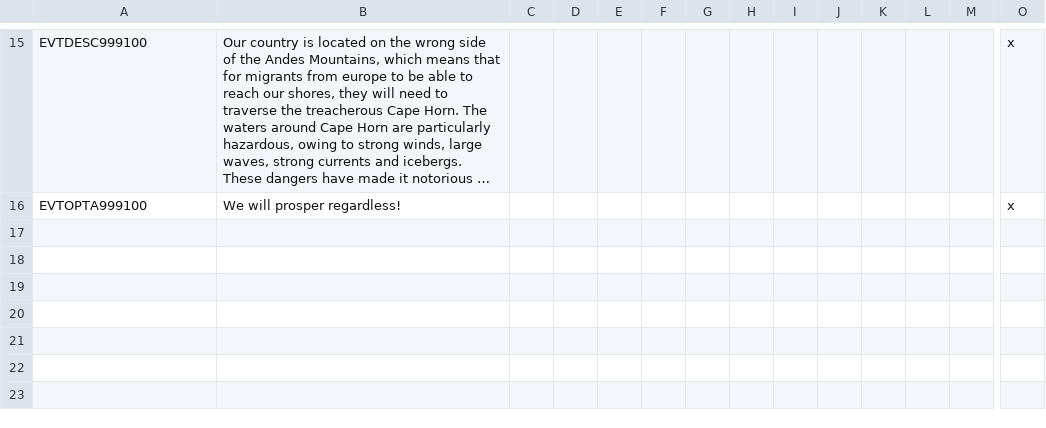
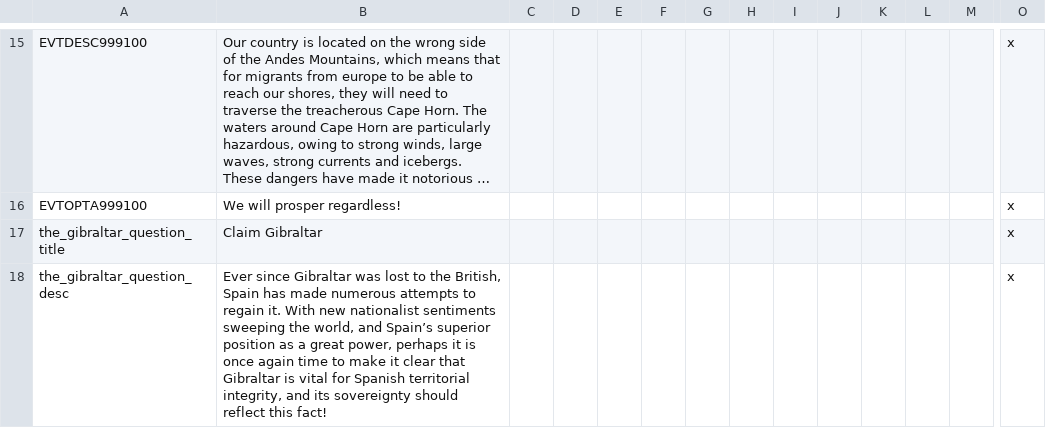
Before and after one commit to icendoan/PUIR, a CSV file: icen_PUIR/localisation/newmodtext.csv, drawn as a sheet; only a part is shown, gaps mark what is left out; long unchanged cells end in …; rows hold the shown columns only; the diff names each change by its address in the sheet, - before the commit and + after, or states it on an @@ line.

Commit message:
decision text

```diff
--- a/icen_PUIR/localisation/newmodtext.csv
+++ b/icen_PUIR/localisation/newmodtext.csv
+row 17: the_gibraltar_question_title | Claim Gibraltar |  |  |  |  |  |  |  |  |  |  |  | x
+row 18: the_gibraltar_question_desc | Ever since Gibraltar was lost to the British, Spain has made numerous attempts to regain it. With new nationalist sentiments sweeping the world, and Spain’s superior position as a great power, perhaps it is once again time to make it clear that Gibraltar is vital for Spanish territorial integrity, and its sovereignty should reflect this fact! |  |  |  |  |  |  |  |  |  |  |  | x
```
